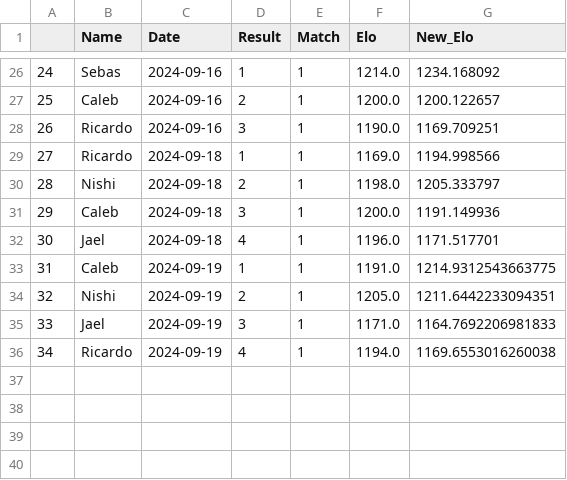
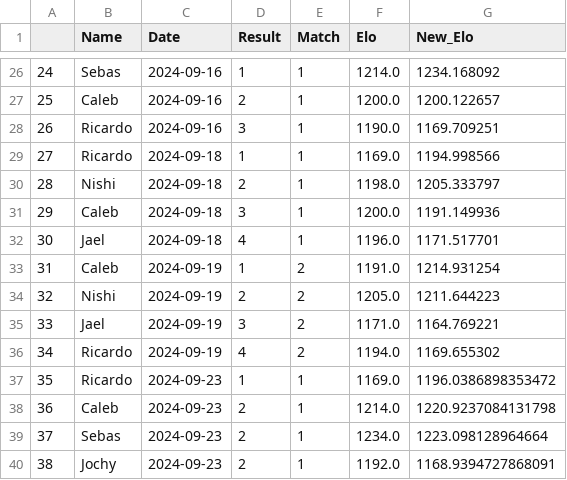
Before and after one commit to maginbu-0/Isaac-Elo-Rating, a CSV file: Data/Match_Res.csv, drawn as a sheet; only a part is shown, gaps mark what is left out.

```diff
--- a/Data/Match_Res.csv
+++ b/Data/Match_Res.csv
@@ -32,5 +32,9 @@
 30,Jael,2024-09-18,4,1,1196.0,1171.517701
-31,Caleb,2024-09-19,1,1,1191.0,1214.9312543663775
-32,Nishi,2024-09-19,2,1,1205.0,1211.6442233094351
-33,Jael,2024-09-19,3,1,1171.0,1164.7692206981833
-34,Ricardo,2024-09-19,4,1,1194.0,1169.6553016260038
+31,Caleb,2024-09-19,1,2,1191.0,1214.931254
+32,Nishi,2024-09-19,2,2,1205.0,1211.644223
+33,Jael,2024-09-19,3,2,1171.0,1164.769221
+34,Ricardo,2024-09-19,4,2,1194.0,1169.655302
+35,Ricardo,2024-09-23,1,1,1169.0,1196.0386898353472
+36,Caleb,2024-09-23,2,1,1214.0,1220.9237084131798
+37,Sebas,2024-09-23,2,1,1234.0,1223.098128964664
+38,Jochy,2024-09-23,2,1,1192.0,1168.9394727868091
```
Also changed, not shown: 4 other files.
